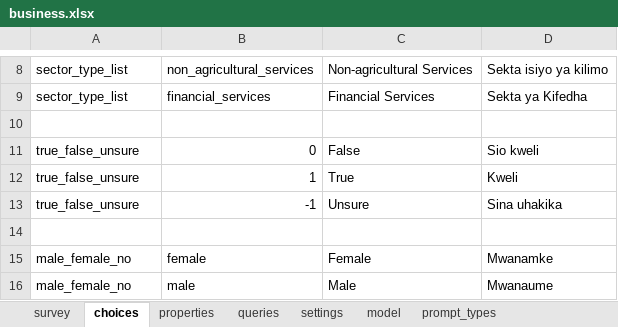
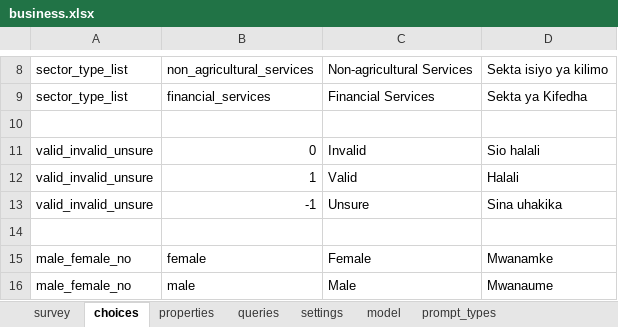
Before and after one commit to clarlars/app-designer, an Excel workbook: app/config/tables/business/forms/business/business.xlsx, sheet choices, drawn as a sheet; only a part is shown, gaps mark what is left out; values as stored, in another font and other column widths than the file's, no borders; the diff names each change by its address in the sheet, - before the commit and + after, or states it on an @@ line.

Commit message:
Changed names of auth/ver fields to more clear and updated choices accordingly

```diff
--- a/app/config/tables/business/forms/business/business.xlsx (sheet choices)
+++ b/app/config/tables/business/forms/business/business.xlsx (sheet choices)
-A11:A13: true_false_unsure
+A11:A13: valid_invalid_unsure
-C11: False
+C11: Invalid
-D11: Sio kweli
+D11: Sio halali
-C12: True
+C12: Valid
-D12: Kweli
+D12: Halali
```
Also changed, not shown: sheet survey, sheet model, app/config/tables/business/forms/enrollment/enrollment.xlsx, 5 other files.
